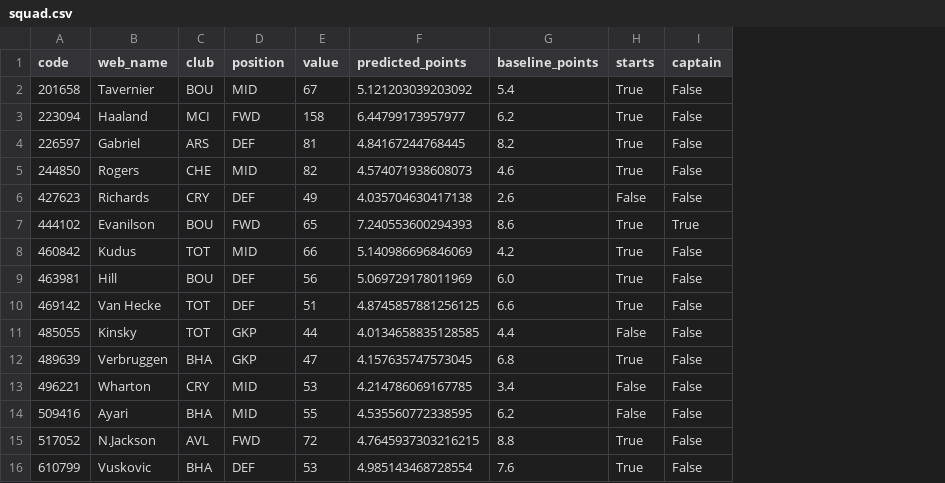
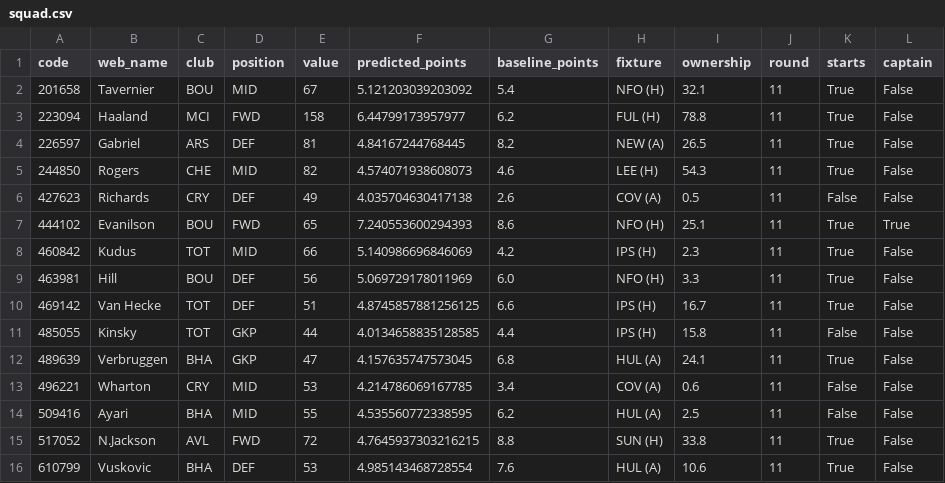
Before and after one commit to ArvellLeoputra/fpl-points-predictor, a CSV file: dashboard/data/squad.csv, drawn as a sheet; the diff names each change by its address in the sheet, - before the commit and + after, or states it on an @@ line.

```diff
--- a/dashboard/data/squad.csv
+++ b/dashboard/data/squad.csv
+column H (fixture), rows 2-16: NFO (H) | FUL (H) | NEW (A) | LEE (H) | COV (A) | NFO (H) | IPS (H) | NFO (H) | IPS (H) | IPS (H) | HUL (A) | COV (A) | HUL (A) | SUN (H) | HUL (A)
+column I (ownership), rows 2-16: 32.1 | 78.8 | 26.5 | 54.3 | 0.5 | 25.1 | 2.3 | 3.3 | 16.7 | 15.8 | 24.1 | 0.6 | 2.5 | 33.8 | 10.6
+column J (round), rows 2-16: all 11
```
Also changed, not shown: dashboard/data/next_gameweek.csv, 5 other files.
